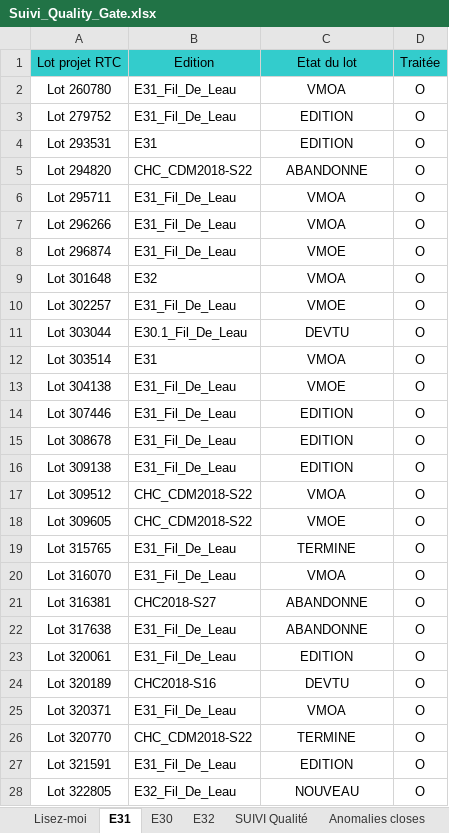
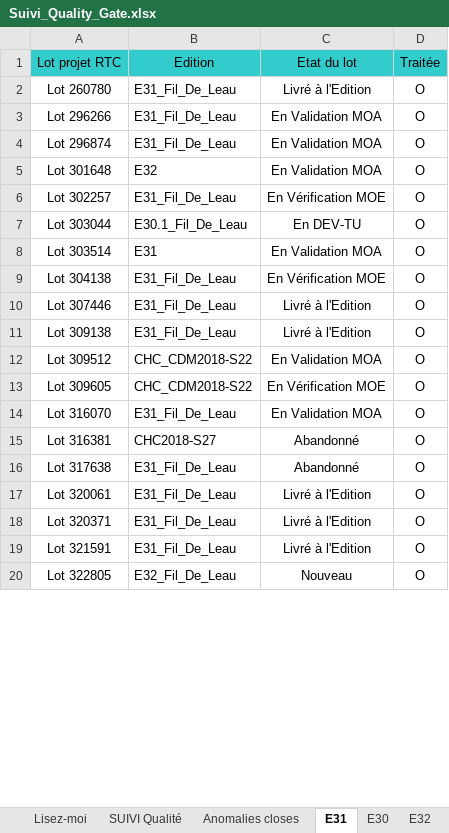
Before and after one commit to Tiggytamal/Redmine, an Excel workbook: SonarLysaFX/Suivi_Quality_Gate.xlsx, sheet E31, drawn as a sheet; only a part is shown; values as stored, in another font and other column widths than the file's, no borders; removed rows and columns are numbered as before the commit, all else as after; the diff covers the shown part only; the diff names each change by its address in the sheet, - before the commit and + after, or states it on an @@ line.

```diff
--- a/SonarLysaFX/Suivi_Quality_Gate.xlsx (sheet E31)
+++ b/SonarLysaFX/Suivi_Quality_Gate.xlsx (sheet E31)
@@ sheet tab order changed: Lisez-moi | SUIVI Qualité | Anomalies closes | E31 | E30 | E32 @@
-C2 (Etat du lot): VMOA
+C2 (Etat du lot): Livré à l'Edition
-row 3: Lot 279752 | E31_Fil_De_Leau | EDITION | O
-row 4: Lot 293531 | E31 | EDITION | O
-row 5: Lot 294820 | CHC_CDM2018-S22 | ABANDONNE | O
-row 6: Lot 295711 | E31_Fil_De_Leau | VMOA | O
-C3 (Etat du lot): VMOA
+C3 (Etat du lot): En Validation MOA
-C4 (Etat du lot): VMOE
+C4 (Etat du lot): En Validation MOA
-C5 (Etat du lot): VMOA
+C5 (Etat du lot): En Validation MOA
-C6 (Etat du lot): VMOE
+C6 (Etat du lot): En Vérification MOE
-C7 (Etat du lot): DEVTU
+C7 (Etat du lot): En DEV-TU
-C8 (Etat du lot): VMOA
+C8 (Etat du lot): En Validation MOA
-C9 (Etat du lot): VMOE
+C9 (Etat du lot): En Vérification MOE
-C10 (Etat du lot): EDITION
+C10 (Etat du lot): Livré à l'Edition
-row 15: Lot 308678 | E31_Fil_De_Leau | EDITION | O
-C11 (Etat du lot): EDITION
+C11 (Etat du lot): Livré à l'Edition
-C12 (Etat du lot): VMOA
+C12 (Etat du lot): En Validation MOA
-C13 (Etat du lot): VMOE
+C13 (Etat du lot): En Vérification MOE
-row 19: Lot 315765 | E31_Fil_De_Leau | TERMINE | O
-C14 (Etat du lot): VMOA
+C14 (Etat du lot): En Validation MOA
-C15:C16 (Etat du lot): ABANDONNE
+C15:C16 (Etat du lot): Abandonné
-C17 (Etat du lot): EDITION
+C17 (Etat du lot): Livré à l'Edition
-row 24: Lot 320189 | CHC2018-S16 | DEVTU | O
-C18 (Etat du lot): VMOA
+C18 (Etat du lot): Livré à l'Edition
-row 26: Lot 320770 | CHC_CDM2018-S22 | TERMINE | O
-C19 (Etat du lot): EDITION
+C19 (Etat du lot): Livré à l'Edition
-C20 (Etat du lot): NOUVEAU
+C20 (Etat du lot): Nouveau
```
Also changed, not shown: 18 added rows, 12 removed rows, 66 edited cells and cell formats elsewhere in this sheet, sheet Anomalies closes, sheet SUIVI Qualité, sheet E30, sheet E32, sheet Lisez-moi, SonarLysaFX/pbApps1.xlsx, 58 other files.
